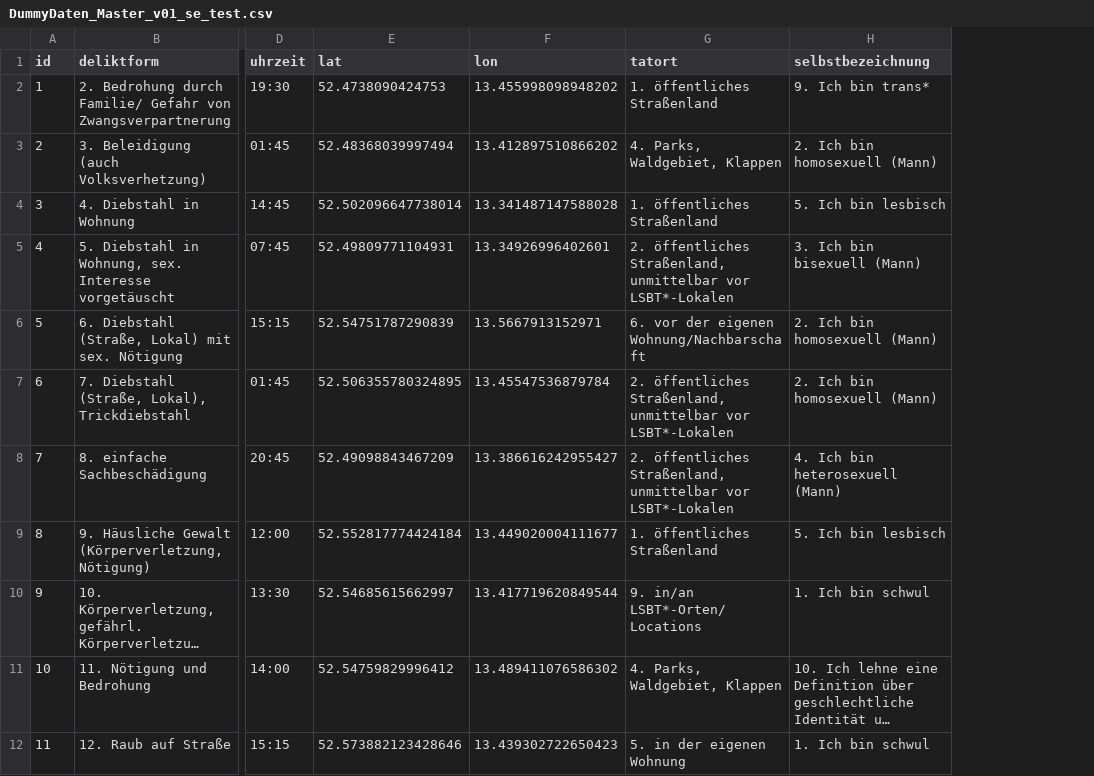
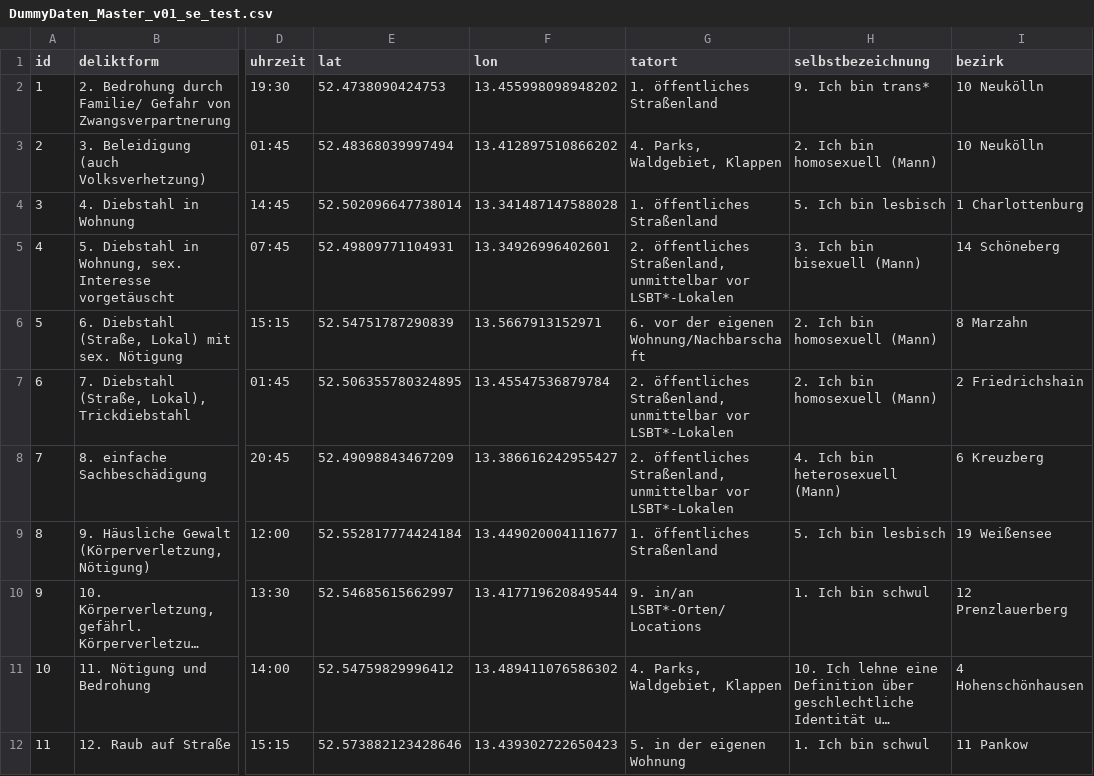
Before and after one commit to samielias1/sami-thibault, a CSV file: src/data/DummyDaten_Master_v01_se_test.csv, drawn as a sheet; only a part is shown, gaps mark what is left out; long unchanged cells end in …; the diff names each change by its address in the sheet, - before the commit and + after, or states it on an @@ line.

```diff
--- a/src/data/DummyDaten_Master_v01_se_test.csv
+++ b/src/data/DummyDaten_Master_v01_se_test.csv
+column I (bezirk), rows 2-12: 10 Neukölln | 10 Neukölln | 1 Charlottenburg | 14 Schöneberg | 8 Marzahn | 2 Friedrichshain | 6 Kreuzberg | 19 Weißensee | 12 Prenzlauerberg | 4 Hohenschönhausen | 11 Pankow
```
Also changed, not shown: 6 other files.
